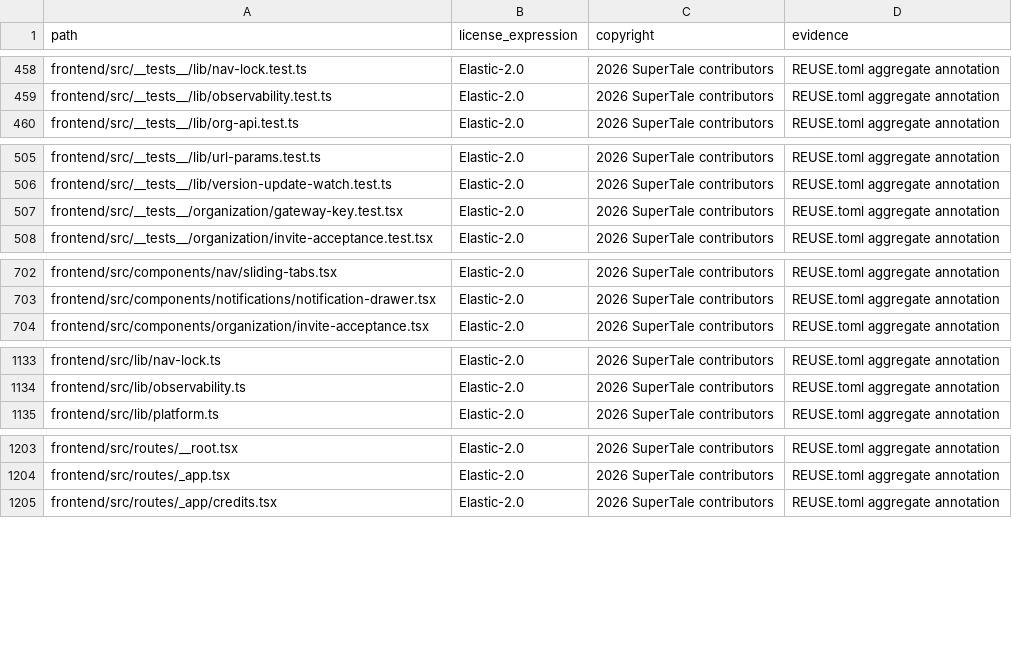
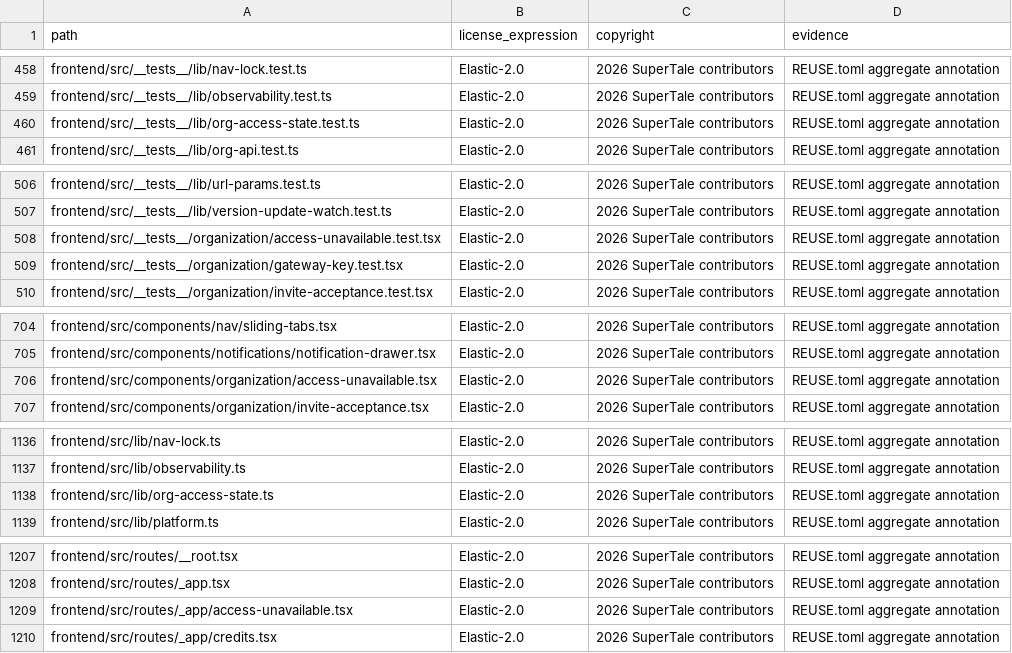
Before and after one commit to georgeatparallel/dramaclaw, a CSV file: license-inventory.csv, drawn as a sheet; only a part is shown, gaps mark what is left out; the diff names each change by its address in the sheet, - before the commit and + after, or states it on an @@ line.

Commit message:
add organization access control
Signed-off-by: handan <handanhhhy@gmail.com>

```diff
--- a/license-inventory.csv
+++ b/license-inventory.csv
+row 460: frontend/src/__tests__/lib/org-access-state.test.ts | Elastic-2.0 | 2026 SuperTale contributors | REUSE.toml aggregate annotation
+row 508: frontend/src/__tests__/organization/access-unavailable.test.tsx | Elastic-2.0 | 2026 SuperTale contributors | REUSE.toml aggregate annotation
+row 706: frontend/src/components/organization/access-unavailable.tsx | Elastic-2.0 | 2026 SuperTale contributors | REUSE.toml aggregate annotation
+row 1138: frontend/src/lib/org-access-state.ts | Elastic-2.0 | 2026 SuperTale contributors | REUSE.toml aggregate annotation
+row 1209: frontend/src/routes/_app/access-unavailable.tsx | Elastic-2.0 | 2026 SuperTale contributors | REUSE.toml aggregate annotation
```
Also changed, not shown: 17 other files.
